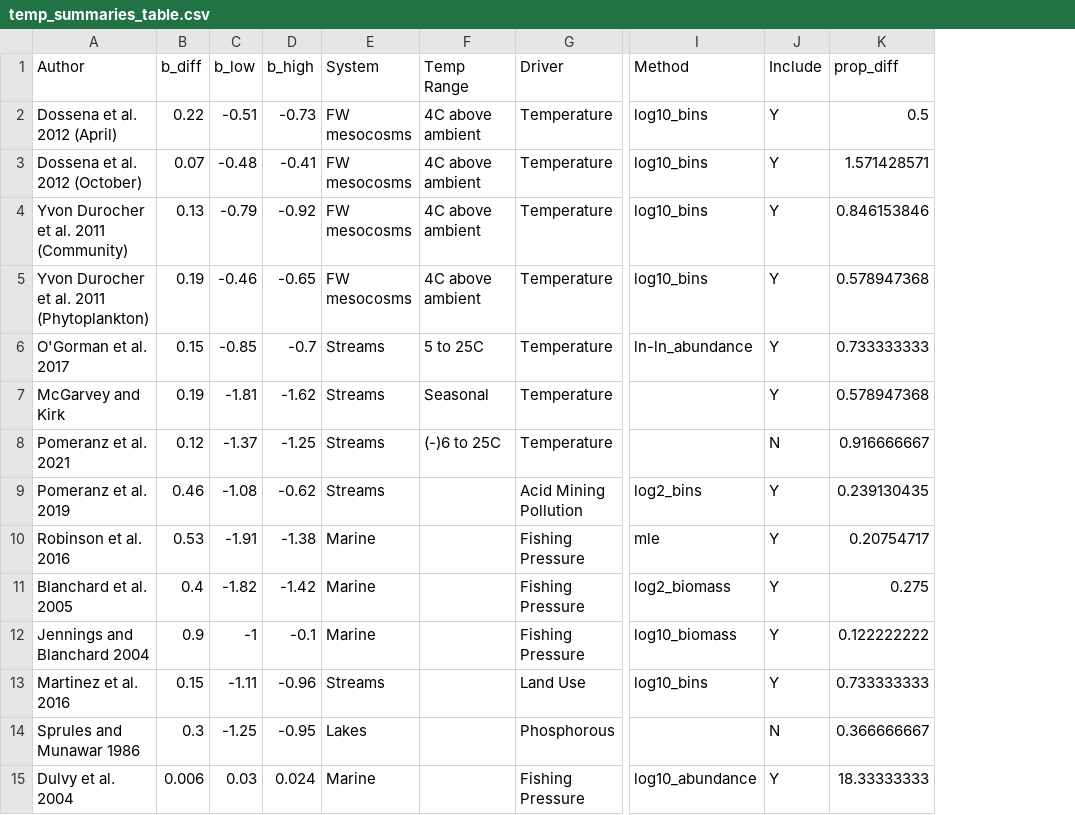
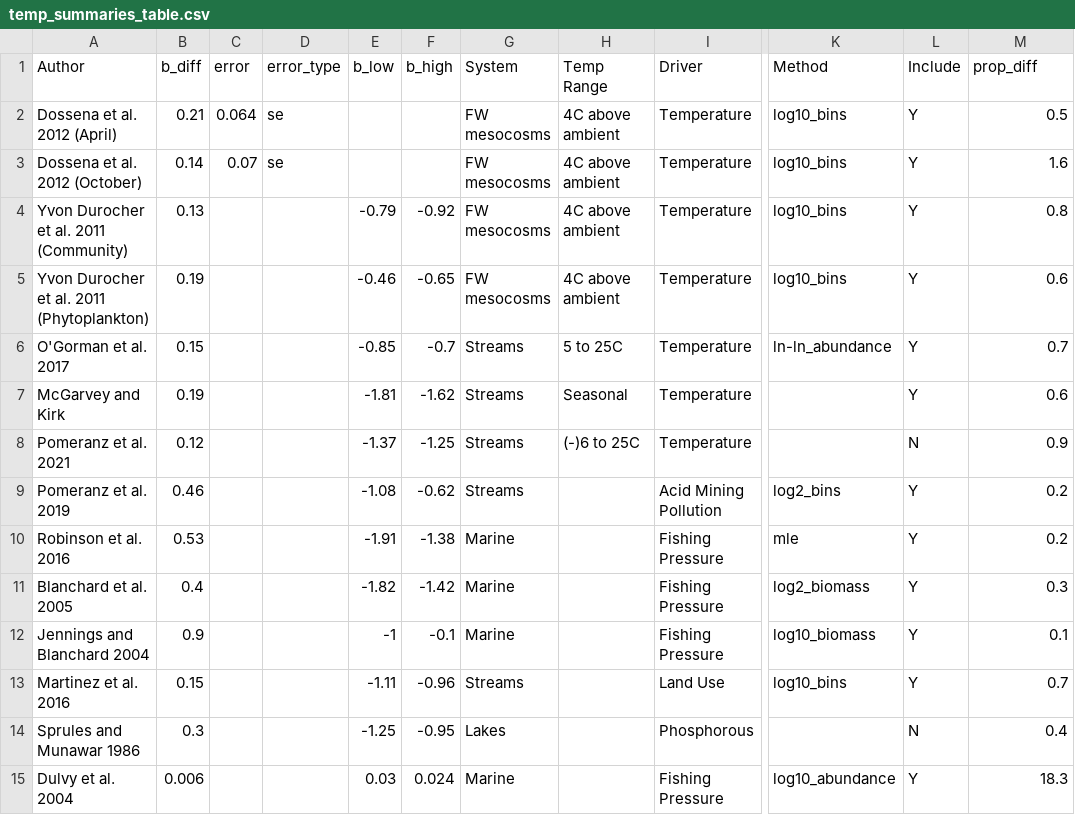
Before and after one commit to jswesner/Pomeranz-Junker-Wesner, a CSV file: data/temp_summaries_table.csv, drawn as a sheet; only a part is shown, gaps mark what is left out; addresses are those after the commit; the diff names each change by its address in the sheet, - before the commit and + after, or states it on an @@ line.

```diff
--- a/data/temp_summaries_table.csv
+++ b/data/temp_summaries_table.csv
+column C (error), rows 2-3: 0.064 | 0.07
+column D (error_type), rows 2-3: se | se
-B2 (b_diff): 0.22
+B2 (b_diff): 0.21
-E2 (b_low): -0.51
+E2 (b_low): (empty)
-F2 (b_high): -0.73
+F2 (b_high): (empty)
-B3 (b_diff): 0.07
+B3 (b_diff): 0.14
-E3 (b_low): -0.48
+E3 (b_low): (empty)
-F3 (b_high): -0.41
+F3 (b_high): (empty)
-M3 (prop_diff): 1.571428571
+M3 (prop_diff): 1.6
-M4 (prop_diff): 0.846153846
+M4 (prop_diff): 0.8
-M5 (prop_diff): 0.578947368
+M5 (prop_diff): 0.6
-M6 (prop_diff): 0.733333333
+M6 (prop_diff): 0.7
-M7 (prop_diff): 0.578947368
+M7 (prop_diff): 0.6
-M8 (prop_diff): 0.916666667
+M8 (prop_diff): 0.9
-M9 (prop_diff): 0.239130435
+M9 (prop_diff): 0.2
-M10 (prop_diff): 0.20754717
+M10 (prop_diff): 0.2
-M11 (prop_diff): 0.275
+M11 (prop_diff): 0.3
-M12 (prop_diff): 0.122222222
+M12 (prop_diff): 0.1
-M13 (prop_diff): 0.733333333
+M13 (prop_diff): 0.7
-M14 (prop_diff): 0.366666667
+M14 (prop_diff): 0.4
-M15 (prop_diff): 18.33333333
+M15 (prop_diff): 18.3
```
Also changed, not shown: 1 other file.
